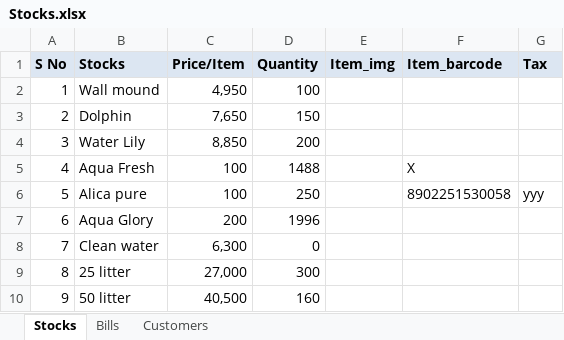
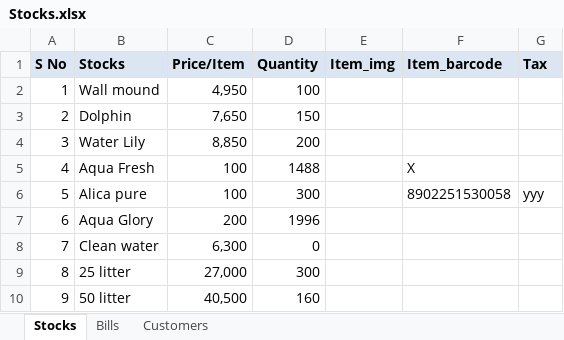
Before and after one commit to javamohd/CogStocks, an Excel workbook: Stocks.xlsx, sheet Stocks, drawn as a sheet; only a part is shown; values as stored, in another font and other column widths than the file's, no borders; charts and pictures not drawn; the diff names each change by its address in the sheet, - before the commit and + after, or states it on an @@ line.

```diff
--- a/Stocks.xlsx (sheet Stocks)
+++ b/Stocks.xlsx (sheet Stocks)
-D6 (Quantity): 250
+D6 (Quantity): 300
```
Also changed, not shown: 35 other files.
